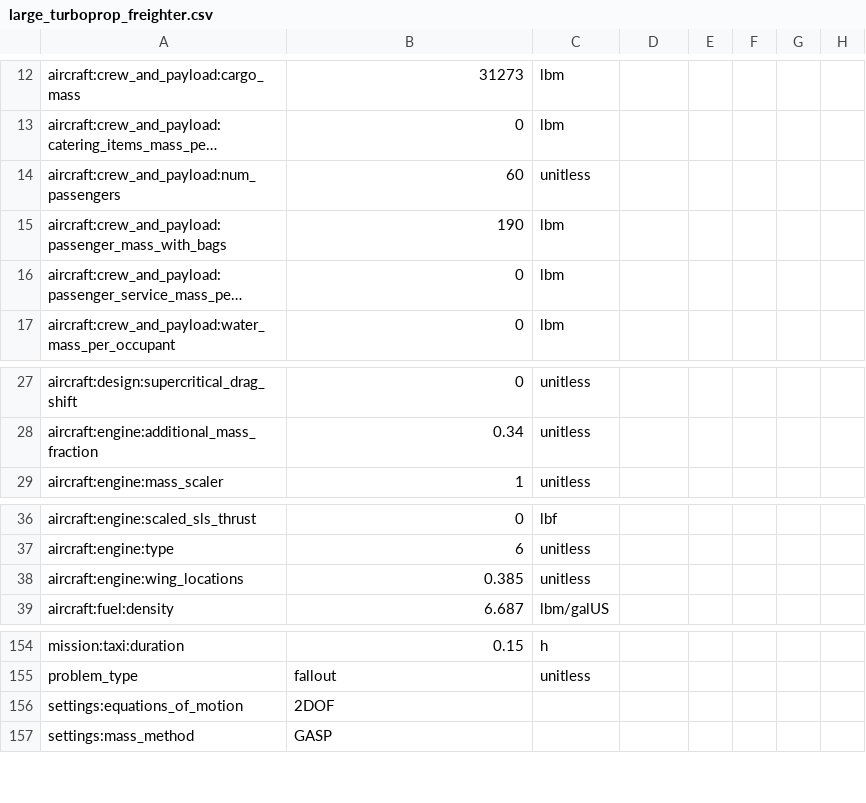
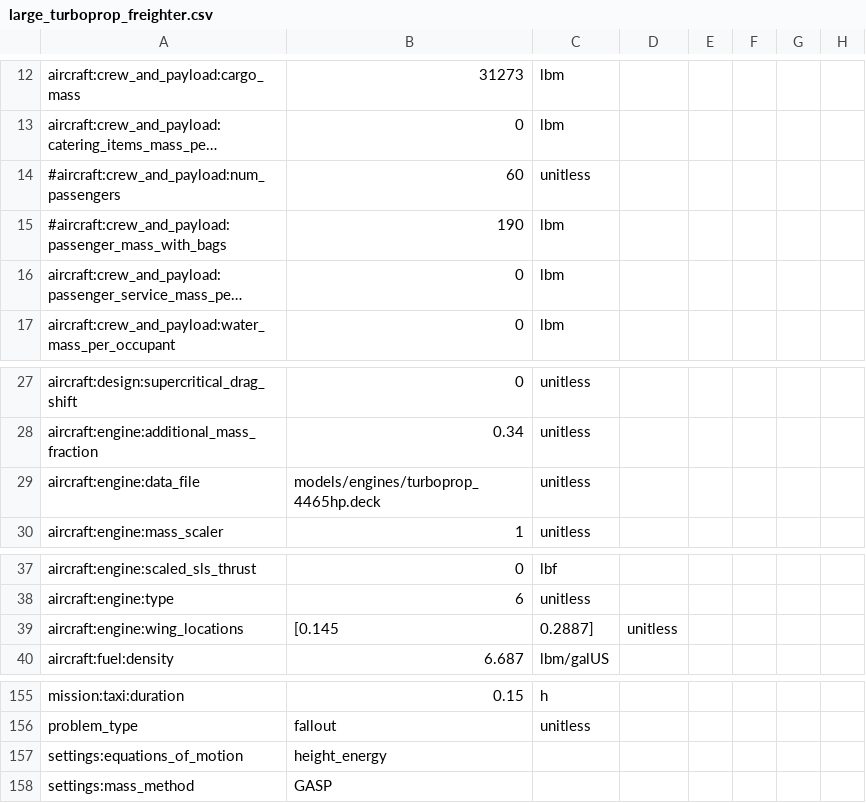
Before and after one commit to OpenMDAO/Aviary, a CSV file: aviary/models/large_turboprop_freighter/large_turboprop_freighter.csv, drawn as a sheet; only a part is shown, gaps mark what is left out; long unchanged cells end in …; addresses are those after the commit; rows hold the shown columns only; the diff names each change by its address in the sheet, - before the commit and + after, or states it on an @@ line.

Commit message:
turboprop refactor

```diff
--- a/aviary/models/large_turboprop_freighter/large_turboprop_freighter.csv
+++ b/aviary/models/large_turboprop_freighter/large_turboprop_freighter.csv
-A14: aircraft:crew_and_payload:num_passengers
+A14: #aircraft:crew_and_payload:num_passengers
-A15: aircraft:crew_and_payload:passenger_mass_with_bags
+A15: #aircraft:crew_and_payload:passenger_mass_with_bags
+row 29: aircraft:engine:data_file | models/engines/turboprop_4465hp.deck | unitless
-B39: 0.385
+B39: [0.145
-C39: unitless
+C39: 0.2887]
-D39: (empty)
+D39: unitless
-B157: 2DOF
+B157: height_energy
```
Also changed, not shown: 8 other files.
